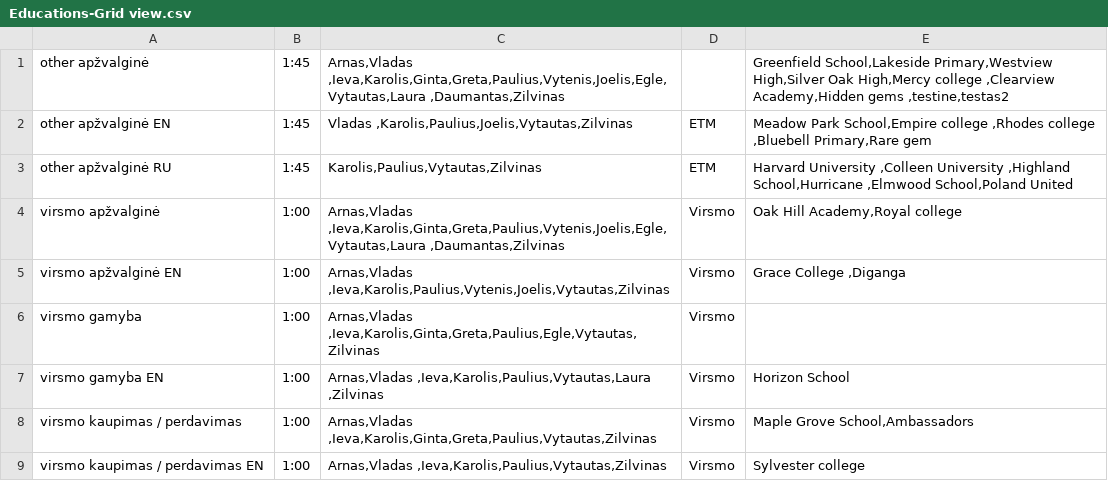
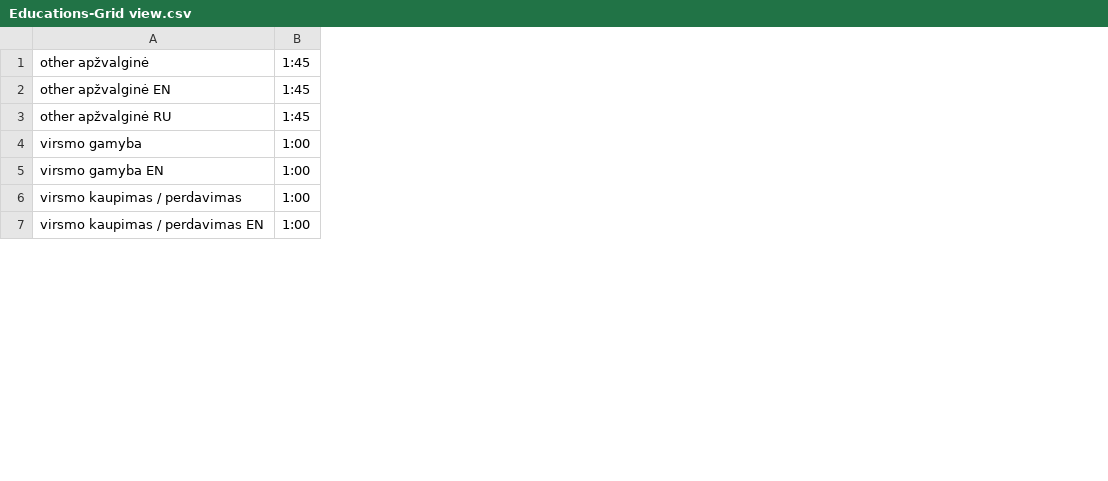
Before and after one commit to zedMar65/ETM_automation_system, a CSV file: builds/Educations-Grid view.csv, drawn as a sheet; only a part is shown; removed rows and columns are numbered as before the commit, all else as after; the diff names each change by its address in the sheet, - before the commit and + after, or states it on an @@ line.

```diff
--- a/builds/Educations-Grid view.csv
+++ b/builds/Educations-Grid view.csv
-column C, rows 1-3: Arnas,Vladas ,Ieva,Karolis,Ginta,Greta,Paulius,Vytenis,Joelis,Egle,Vytautas,Laura ,Daumantas,Zilvinas | Vladas ,Karolis,Paulius,Joelis,Vytautas,Zilvinas | Karolis,Paulius,Vytautas,Zilvinas; rows 6-9: Arnas,Vladas ,Ieva,Karolis,Ginta,Greta,Paulius,Egle,Vytautas,Zilvinas | Arnas,Vladas ,Ieva,Karolis,Paulius,Vytautas,Laura ,Zilvinas | Arnas,Vladas ,Ieva,Karolis,Ginta,Greta,Paulius,Vytautas,Zilvinas | Arnas,Vladas ,Ieva,Karolis,Paulius,Vytautas,Zilvinas
-column D, rows 2-3: ETM | ETM; rows 6-9: all Virsmo
-column E, rows 1-3: Greenfield School,Lakeside Primary,Westview High,Silver Oak High,Mercy college ,Clearview Academy,Hidden gems ,testine,testas2 | Meadow Park School,Empire college ,Rhodes college ,Bluebell Primary,Rare gem | Harvard University ,Colleen University ,Highland School,Hurricane ,Elmwood School,Poland United; rows 7-9: Horizon School | Maple Grove School,Ambassadors | Sylvester college
-row 4: virsmo apžvalginė | 1:00 | Arnas,Vladas ,Ieva,Karolis,Ginta,Greta,Paulius,Vytenis,Joelis,Egle,Vytautas,Laura ,Daumantas,Zilvinas | Virsmo | Oak Hill Academy,Royal college
-row 5: virsmo apžvalginė EN | 1:00 | Arnas,Vladas ,Ieva,Karolis,Paulius,Vytenis,Joelis,Vytautas,Zilvinas | Virsmo | Grace College ,Diganga
```
Also changed, not shown: builds/Classrooms-Grid view.csv, builds/Guides-Grid view.csv, 1 other file.
